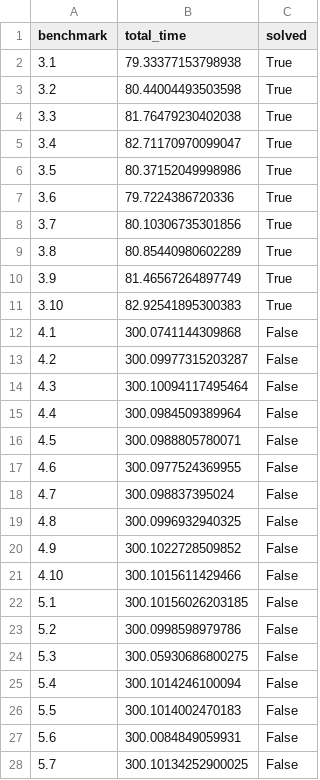
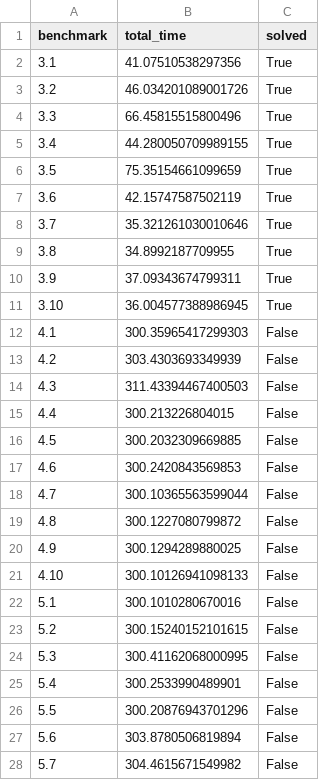
Before and after one commit to raki123/CC, a CSV file: results/smproblog/clingo/results.csv, drawn as a sheet; only a part is shown; the diff covers the shown part only.

Commit message:
problog and smproblog results dirty.

```diff
--- a/results/smproblog/clingo/results.csv
+++ b/results/smproblog/clingo/results.csv
@@ -1,28 +1,28 @@
 benchmark,total_time,solved
-3.1,79.33377153798938,True
-3.2,80.44004493503598,True
-3.3,81.76479230402038,True
-3.4,82.71170970099047,True
-3.5,80.37152049998986,True
-3.6,79.7224386720336,True
-3.7,80.10306735301856,True
-3.8,80.85440980602289,True
-3.9,81.46567264897749,True
-3.10,82.92541895300383,True
-4.1,300.0741144309868,False
-4.2,300.09977315203287,False
-4.3,300.10094117495464,False
-4.4,300.0984509389964,False
-4.5,300.0988805780071,False
-4.6,300.0977524369955,False
-4.7,300.098837395024,False
-4.8,300.0996932940325,False
-4.9,300.1022728509852,False
-4.10,300.1015611429466,False
-5.1,300.10156026203185,False
-5.2,300.0998598979786,False
-5.3,300.05930686800275,False
-5.4,300.1014246100094,False
-5.5,300.1014002470183,False
-5.6,300.0084849059931,False
-5.7,300.10134252900025,False
+3.1,41.07510538297356,True
+3.2,46.034201089001726,True
+3.3,66.45815515800496,True
+3.4,44.280050709989155,True
+3.5,75.35154661099659,True
+3.6,42.15747587502119,True
+3.7,35.321261030010646,True
+3.8,34.8992187709955,True
+3.9,37.09343674799311,True
+3.10,36.004577388986945,True
+4.1,300.35965417299303,False
+4.2,303.4303693349939,False
+4.3,311.43394467400503,False
+4.4,300.213226804015,False
+4.5,300.2032309669885,False
+4.6,300.2420843569853,False
+4.7,300.10365563599044,False
+4.8,300.1227080799872,False
+4.9,300.1294289880025,False
+4.10,300.10126941098133,False
+5.1,300.1010280670016,False
+5.2,300.15240152101615,False
+5.3,300.41162068000995,False
+5.4,300.2533990489901,False
+5.5,300.20876943701296,False
+5.6,303.8780506819894,False
+5.7,304.4615671549982,False
```
Also changed, not shown: 23 edited cells elsewhere in this file, results/problog/aspmc_problog/results.csv, results/problog/aspmc_smproblog/results.csv, 19 other files.
